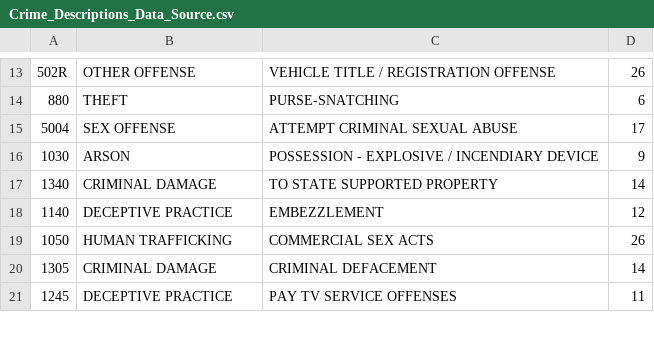
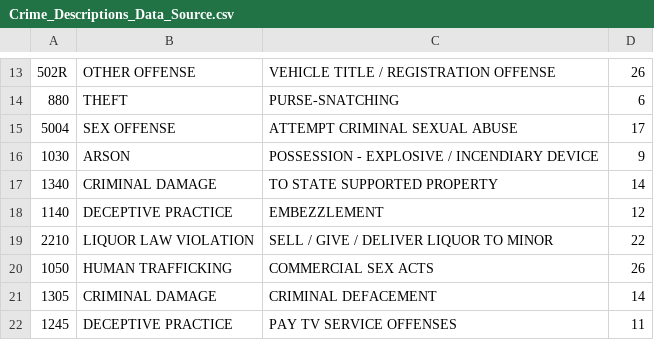
Before and after one commit to Geocasmith/SENG202, a CSV file: Crime_Descriptions_Data_Source.csv, drawn as a sheet; only a part is shown, gaps mark what is left out; the diff names each change by its address in the sheet, - before the commit and + after, or states it on an @@ line.

```diff
--- a/Crime_Descriptions_Data_Source.csv
+++ b/Crime_Descriptions_Data_Source.csv
+row 19: 2210 | LIQUOR LAW VIOLATION | SELL / GIVE / DELIVER LIQUOR TO MINOR | 22
```
Also changed, not shown: 1 other file.
